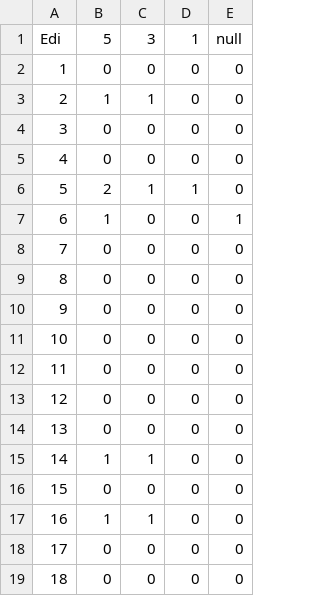
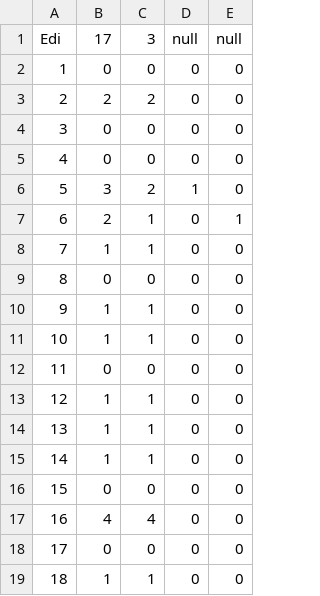
Before and after one commit to NOXX0665/boisdescancres, a CSV file: ressources/sauvegardes/Edi.csv, drawn as a sheet.

```diff
--- a/ressources/sauvegardes/Edi.csv
+++ b/ressources/sauvegardes/Edi.csv
@@ -1,19 +1,19 @@
-Edi,5,3,1,null
+Edi,17,3,null,null
 1,0,0,0,0
-2,1,1,0,0
+2,2,2,0,0
 3,0,0,0,0
 4,0,0,0,0
-5,2,1,1,0
-6,1,0,0,1
-7,0,0,0,0
+5,3,2,1,0
+6,2,1,0,1
+7,1,1,0,0
 8,0,0,0,0
-9,0,0,0,0
-10,0,0,0,0
+9,1,1,0,0
+10,1,1,0,0
 11,0,0,0,0
-12,0,0,0,0
-13,0,0,0,0
+12,1,1,0,0
+13,1,1,0,0
 14,1,1,0,0
 15,0,0,0,0
-16,1,1,0,0
+16,4,4,0,0
 17,0,0,0,0
-18,0,0,0,0
+18,1,1,0,0
```
Also changed, not shown: 1 other file.
